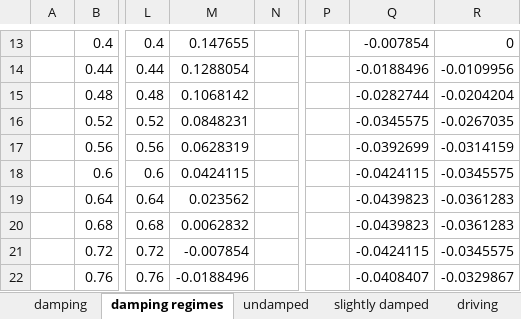
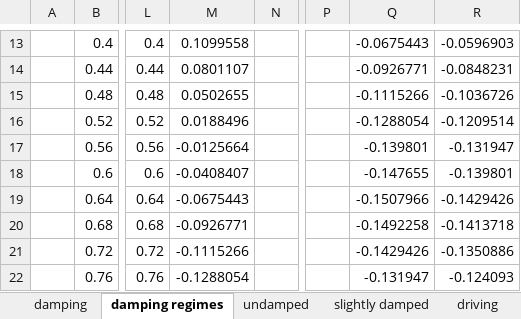
Before and after one commit to Ahren09/physics4al, an Excel workbook: experiment6_7/experiment6.xlsx, sheet damping regimes, drawn as a sheet; only a part is shown, gaps mark what is left out; values as stored, in another font and other column widths than the file's, no borders; charts and pictures not drawn; the diff covers the shown part only; the diff names each change by its address in the sheet, - before the commit and + after, or states it on an @@ line.

```diff
--- a/experiment6_7/experiment6.xlsx (sheet damping regimes)
+++ b/experiment6_7/experiment6.xlsx (sheet damping regimes)
-M13: 0.147655
+M13: 0.1099558
-Q13: -0.007854
+Q13: -0.0675443
-R13: 0
+R13: -0.0596903
-M14: 0.1288054
+M14: 0.0801107
-Q14: -0.0188496
+Q14: -0.0926771
-R14: -0.0109956
+R14: -0.0848231
-M15: 0.1068142
+M15: 0.0502655
-Q15: -0.0282744
+Q15: -0.1115266
-R15: -0.0204204
+R15: -0.1036726
-M16: 0.0848231
+M16: 0.0188496
-Q16: -0.0345575
+Q16: -0.1288054
-R16: -0.0267035
+R16: -0.1209514
-M17: 0.0628319
+M17: -0.0125664
-Q17: -0.0392699
+Q17: -0.139801
-R17: -0.0314159
+R17: -0.131947
-M18: 0.0424115
+M18: -0.0408407
-Q18: -0.0424115
+Q18: -0.147655
-R18: -0.0345575
+R18: -0.139801
-M19: 0.023562
+M19: -0.0675443
-Q19: -0.0439823
+Q19: -0.1507966
-R19: -0.0361283
+R19: -0.1429426
-M20: 0.0062832
+M20: -0.0926771
-Q20: -0.0439823
+Q20: -0.1492258
-R20: -0.0361283
+R20: -0.1413718
-M21: -0.007854
+M21: -0.1115266
-Q21: -0.0424115
+Q21: -0.1429426
-R21: -0.0345575
+R21: -0.1350886
-M22: -0.0188496
+M22: -0.1288054
-Q22: -0.0408407
+Q22: -0.131947
-R22: -0.0329867
+R22: -0.124093
```
Also changed, not shown: 378 edited cells elsewhere in this sheet, sheet slightly damped, sheet undamped, sheet amplitude, charts or pictures, 12 other files.
